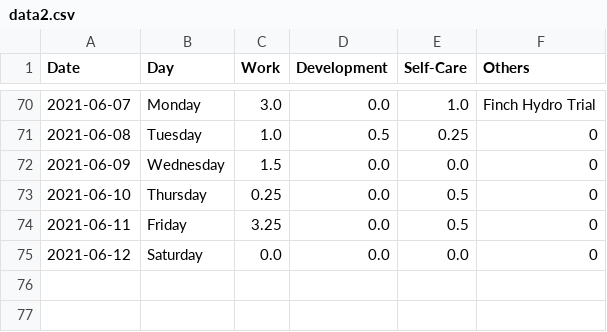
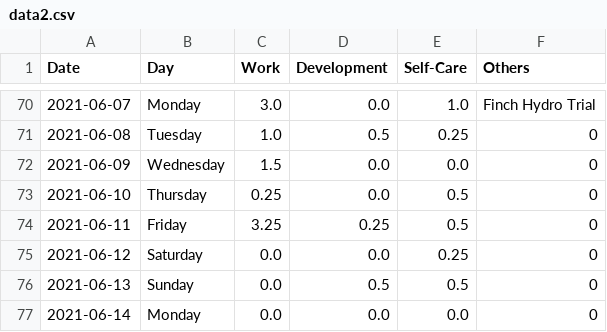
Before and after one commit to krystinli/Time_Management, a CSV file: data/data2.csv, drawn as a sheet; only a part is shown, gaps mark what is left out.

```diff
--- a/data/data2.csv
+++ b/data/data2.csv
@@ -73,3 +73,5 @@ Date,Day,Work,Development,Self-Care,Others
 2021-06-10,Thursday,0.25,0.0,0.5,0
-2021-06-11,Friday,3.25,0.0,0.5,0
-2021-06-12,Saturday,0.0,0.0,0.0,0
+2021-06-11,Friday,3.25,0.25,0.5,0
+2021-06-12,Saturday,0.0,0.0,0.25,0
+2021-06-13,Sunday,0.0,0.5,0.5,0
+2021-06-14,Monday,0.0,0.0,0.0,0
```
Also changed, not shown: 3 other files.
